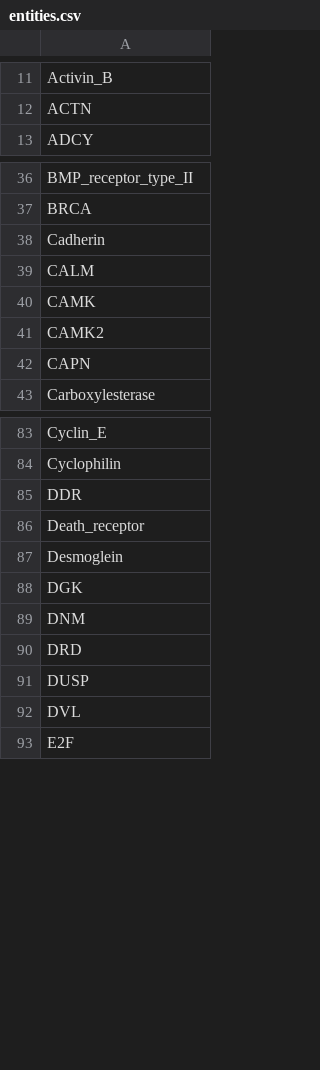
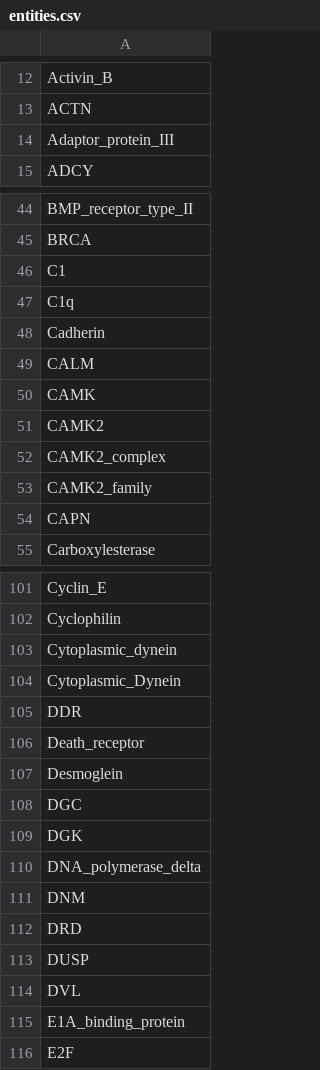
Before and after one commit to johnbachman/famplex, a CSV file: entities.csv, drawn as a sheet; only a part is shown, gaps mark what is left out; the diff covers the shown part only; the diff names each change by its address in the sheet, - before the commit and + after, or states it on an @@ line.

Commit message:
Add entities for named complexes

```diff
--- a/entities.csv
+++ b/entities.csv
+row 14: Adaptor_protein_III
+row 46: C1
+row 47: C1q
+row 52: CAMK2_complex
+row 53: CAMK2_family
+row 103: Cytoplasmic_dynein
+row 104: Cytoplasmic_Dynein
+row 108: DGC
+row 110: DNA_polymerase_delta
+row 115: E1A_binding_protein
```
Also changed, not shown: 47 added rows elsewhere in this file.
